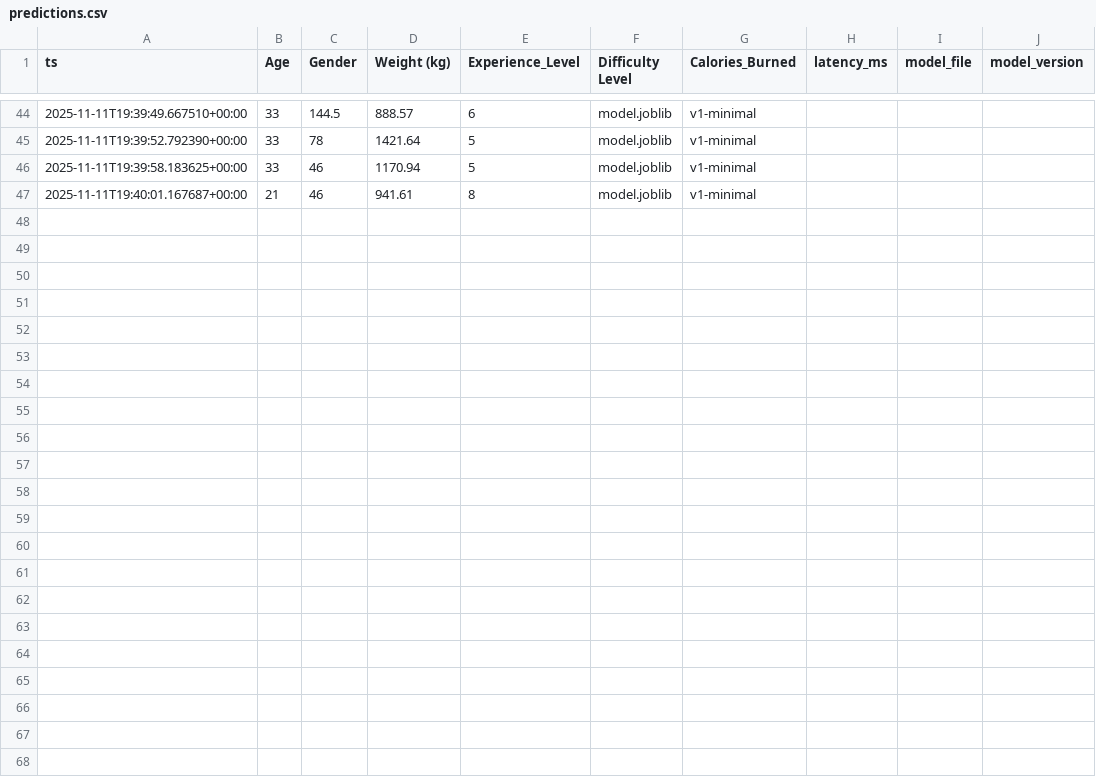
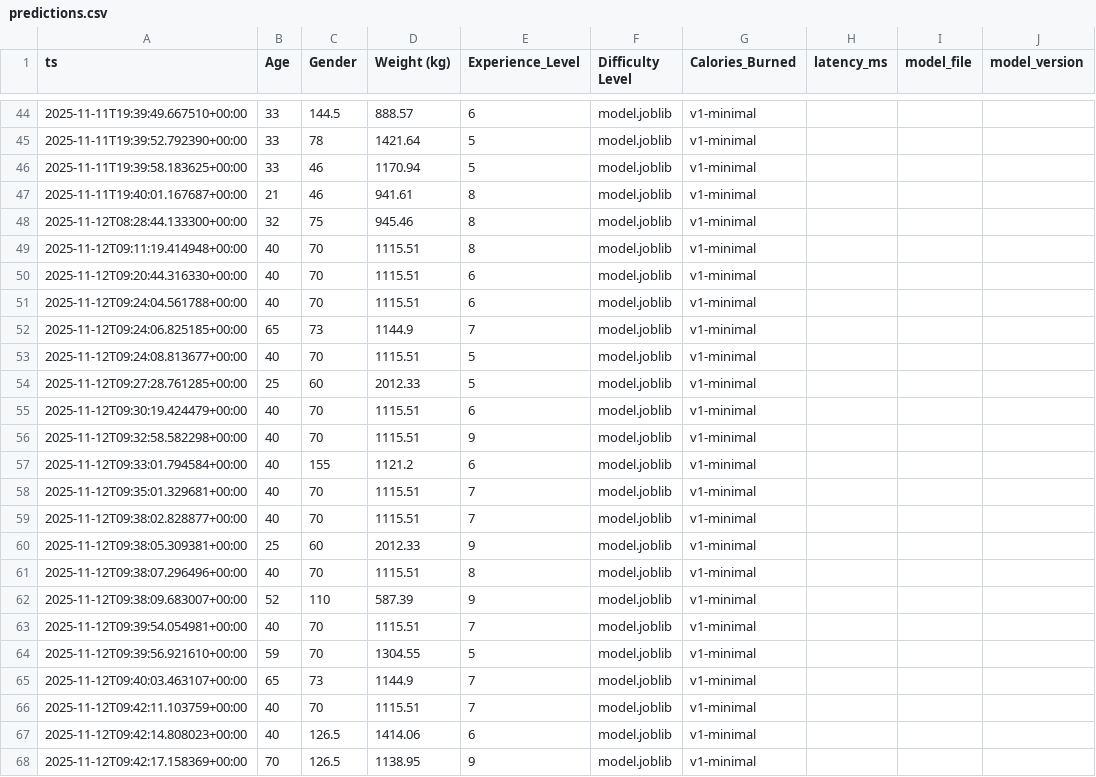
Before and after one commit to happy-developer/train.me, a CSV file: src/logs/predictions.csv, drawn as a sheet; only a part is shown, gaps mark what is left out; the diff names each change by its address in the sheet, - before the commit and + after, or states it on an @@ line.

```diff
--- a/src/logs/predictions.csv
+++ b/src/logs/predictions.csv
+row 48: 2025-11-12T08:28:44.133300+00:00 | 32 | 75 | 945.46 | 8 | model.joblib | v1-minimal
+row 49: 2025-11-12T09:11:19.414948+00:00 | 40 | 70 | 1115.51 | 8 | model.joblib | v1-minimal
+row 50: 2025-11-12T09:20:44.316330+00:00 | 40 | 70 | 1115.51 | 6 | model.joblib | v1-minimal
+row 51: 2025-11-12T09:24:04.561788+00:00 | 40 | 70 | 1115.51 | 6 | model.joblib | v1-minimal
+row 52: 2025-11-12T09:24:06.825185+00:00 | 65 | 73 | 1144.9 | 7 | model.joblib | v1-minimal
+row 53: 2025-11-12T09:24:08.813677+00:00 | 40 | 70 | 1115.51 | 5 | model.joblib | v1-minimal
+row 54: 2025-11-12T09:27:28.761285+00:00 | 25 | 60 | 2012.33 | 5 | model.joblib | v1-minimal
+row 55: 2025-11-12T09:30:19.424479+00:00 | 40 | 70 | 1115.51 | 6 | model.joblib | v1-minimal
+row 56: 2025-11-12T09:32:58.582298+00:00 | 40 | 70 | 1115.51 | 9 | model.joblib | v1-minimal
+row 57: 2025-11-12T09:33:01.794584+00:00 | 40 | 155 | 1121.2 | 6 | model.joblib | v1-minimal
+row 58: 2025-11-12T09:35:01.329681+00:00 | 40 | 70 | 1115.51 | 7 | model.joblib | v1-minimal
+row 59: 2025-11-12T09:38:02.828877+00:00 | 40 | 70 | 1115.51 | 7 | model.joblib | v1-minimal
+row 60: 2025-11-12T09:38:05.309381+00:00 | 25 | 60 | 2012.33 | 9 | model.joblib | v1-minimal
+row 61: 2025-11-12T09:38:07.296496+00:00 | 40 | 70 | 1115.51 | 8 | model.joblib | v1-minimal
+row 62: 2025-11-12T09:38:09.683007+00:00 | 52 | 110 | 587.39 | 9 | model.joblib | v1-minimal
+row 63: 2025-11-12T09:39:54.054981+00:00 | 40 | 70 | 1115.51 | 7 | model.joblib | v1-minimal
+row 64: 2025-11-12T09:39:56.921610+00:00 | 59 | 70 | 1304.55 | 5 | model.joblib | v1-minimal
+row 65: 2025-11-12T09:40:03.463107+00:00 | 65 | 73 | 1144.9 | 7 | model.joblib | v1-minimal
+row 66: 2025-11-12T09:42:11.103759+00:00 | 40 | 70 | 1115.51 | 7 | model.joblib | v1-minimal
+row 67: 2025-11-12T09:42:14.808023+00:00 | 40 | 126.5 | 1414.06 | 6 | model.joblib | v1-minimal
+row 68: 2025-11-12T09:42:17.158369+00:00 | 70 | 126.5 | 1138.95 | 9 | model.joblib | v1-minimal
```
Also changed, not shown: 15 other files.
